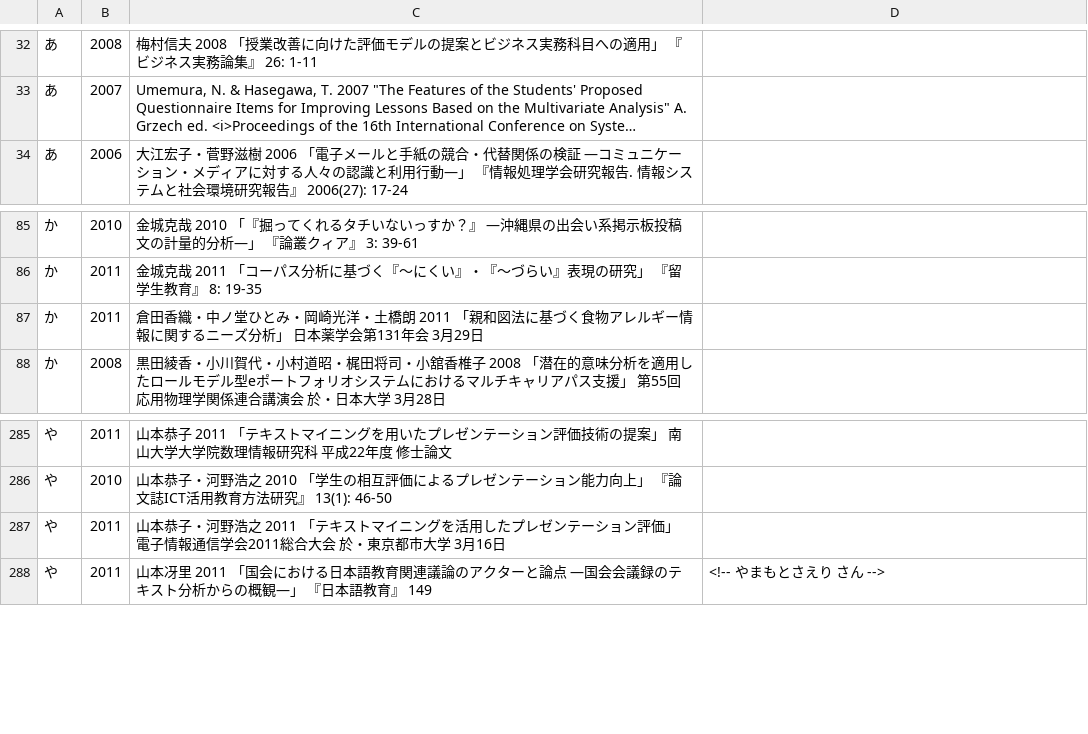
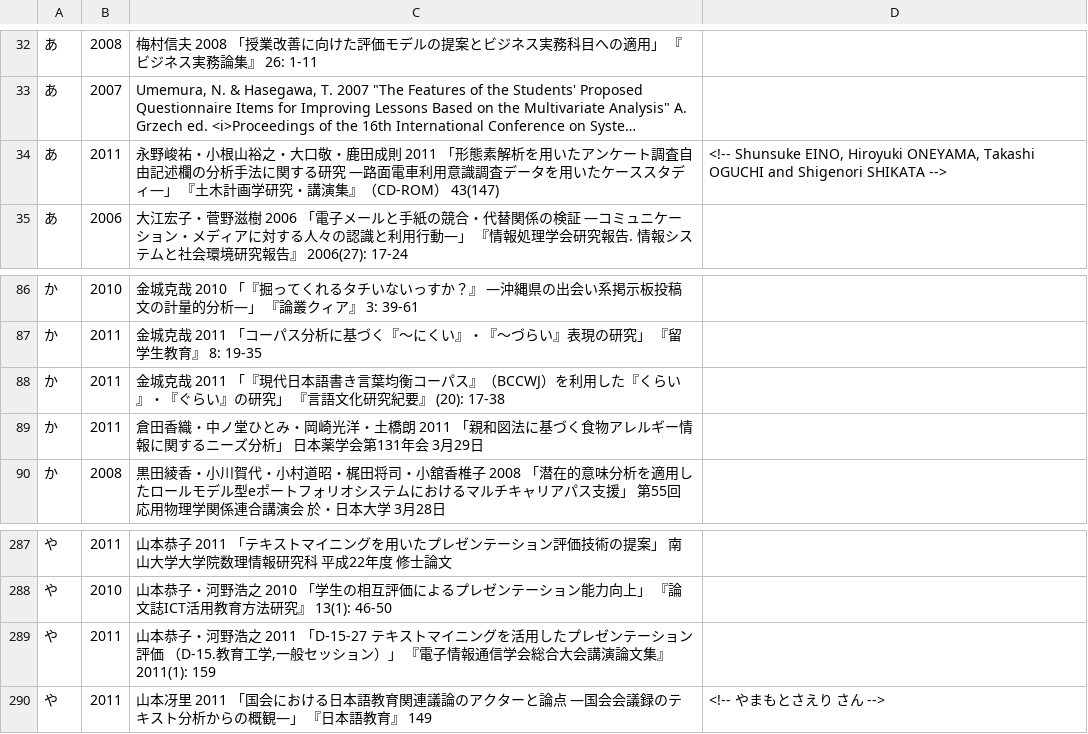
Before and after one commit to ko-ichi-h/khcoder, a TSV file: core/memo/bib.tsv, drawn as a sheet; only a part is shown, gaps mark what is left out; long unchanged cells end in …; addresses are those after the commit; the diff names each change by its address in the sheet, - before the commit and + after, or states it on an @@ line.

```diff
--- a/core/memo/bib.tsv
+++ b/core/memo/bib.tsv
+row 34: あ | 2011 | 永野峻祐・小根山裕之・大口敬・鹿田成則 2011 「形態素解析を用いたアンケート調査自由記述欄の分析手法に関する研究 ―路面電車利用意識調査データを用いたケーススタディ―」 『土木計画学研究・講演集』（CD-ROM） 43(147) | <!-- Shunsuke EINO, Hiroyuki ONEYAMA, Takashi OGUCHI and Shigenori SHIKATA -->
+row 88: か | 2011 | 金城克哉 2011 「『現代日本語書き言葉均衡コーパス』（BCCWJ）を利用した『くらい』・『ぐらい』の研究」 『言語文化研究紀要』 (20): 17-38
-C289: …之 2011 「テキストマイニングを活用したプレゼンテーション評価」 電子情報通信学会2011総合大会 於・東京都市大学 3月16日
+C289: …之 2011 「D-15-27 テキストマイニングを活用したプレゼンテーション評価 （D-15.教育工学,一般セッション）」 『電子情報通信学会総合大会講演論文集』 2011(1): 159
```
Also changed, not shown: 1 other file.
